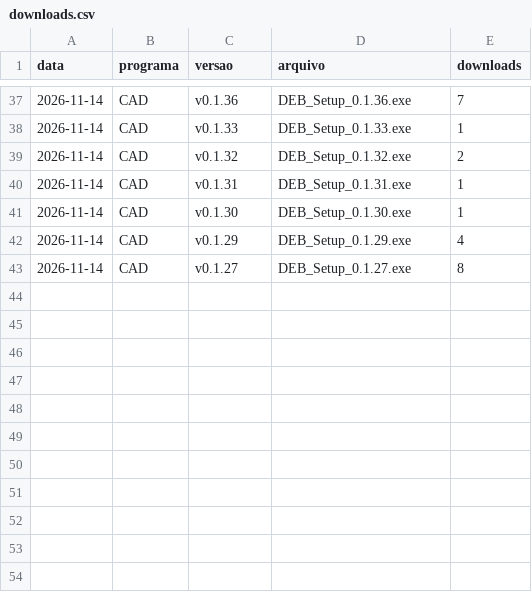
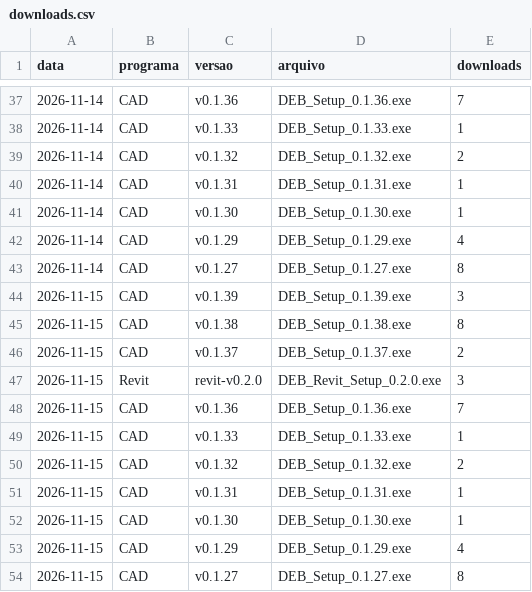
Before and after one commit to Josileissu/PCEB, a CSV file: downloads.csv, drawn as a sheet; only a part is shown, gaps mark what is left out; the diff names each change by its address in the sheet, - before the commit and + after, or states it on an @@ line.

```diff
--- a/downloads.csv
+++ b/downloads.csv
+row 44: 2026-11-15 | CAD | v0.1.39 | DEB_Setup_0.1.39.exe | 3
+row 45: 2026-11-15 | CAD | v0.1.38 | DEB_Setup_0.1.38.exe | 8
+row 46: 2026-11-15 | CAD | v0.1.37 | DEB_Setup_0.1.37.exe | 2
+row 47: 2026-11-15 | Revit | revit-v0.2.0 | DEB_Revit_Setup_0.2.0.exe | 3
+row 48: 2026-11-15 | CAD | v0.1.36 | DEB_Setup_0.1.36.exe | 7
+row 49: 2026-11-15 | CAD | v0.1.33 | DEB_Setup_0.1.33.exe | 1
+row 50: 2026-11-15 | CAD | v0.1.32 | DEB_Setup_0.1.32.exe | 2
+row 51: 2026-11-15 | CAD | v0.1.31 | DEB_Setup_0.1.31.exe | 1
+row 52: 2026-11-15 | CAD | v0.1.30 | DEB_Setup_0.1.30.exe | 1
+row 53: 2026-11-15 | CAD | v0.1.29 | DEB_Setup_0.1.29.exe | 4
+row 54: 2026-11-15 | CAD | v0.1.27 | DEB_Setup_0.1.27.exe | 8
```
